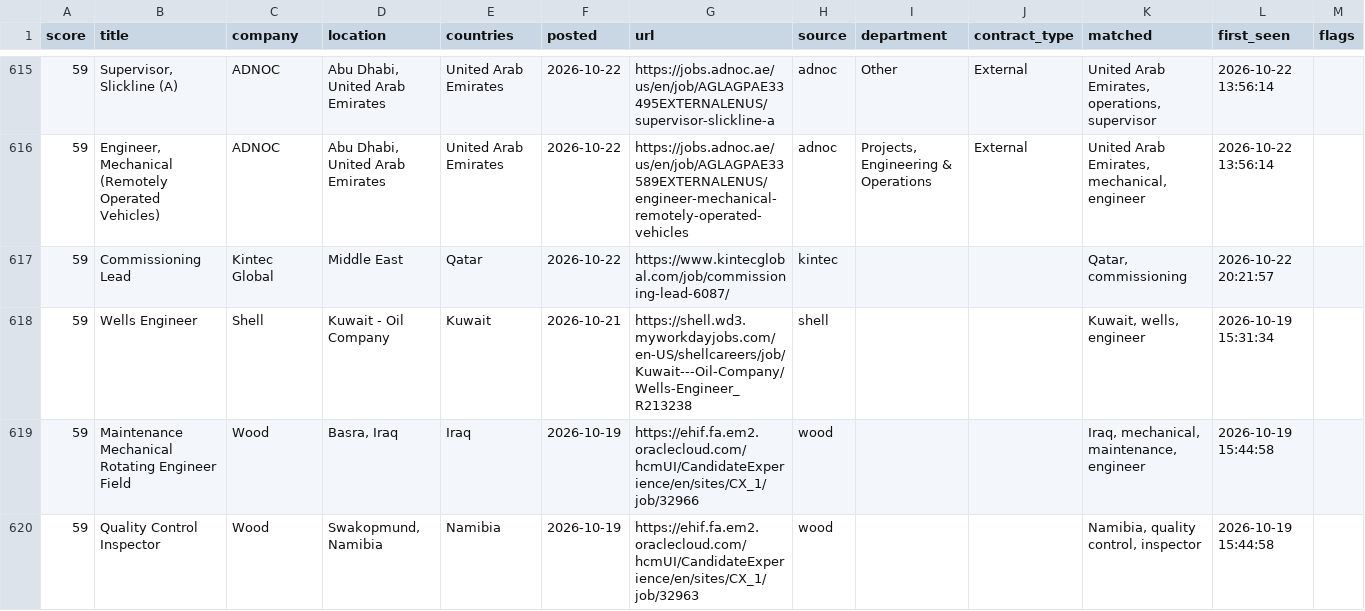
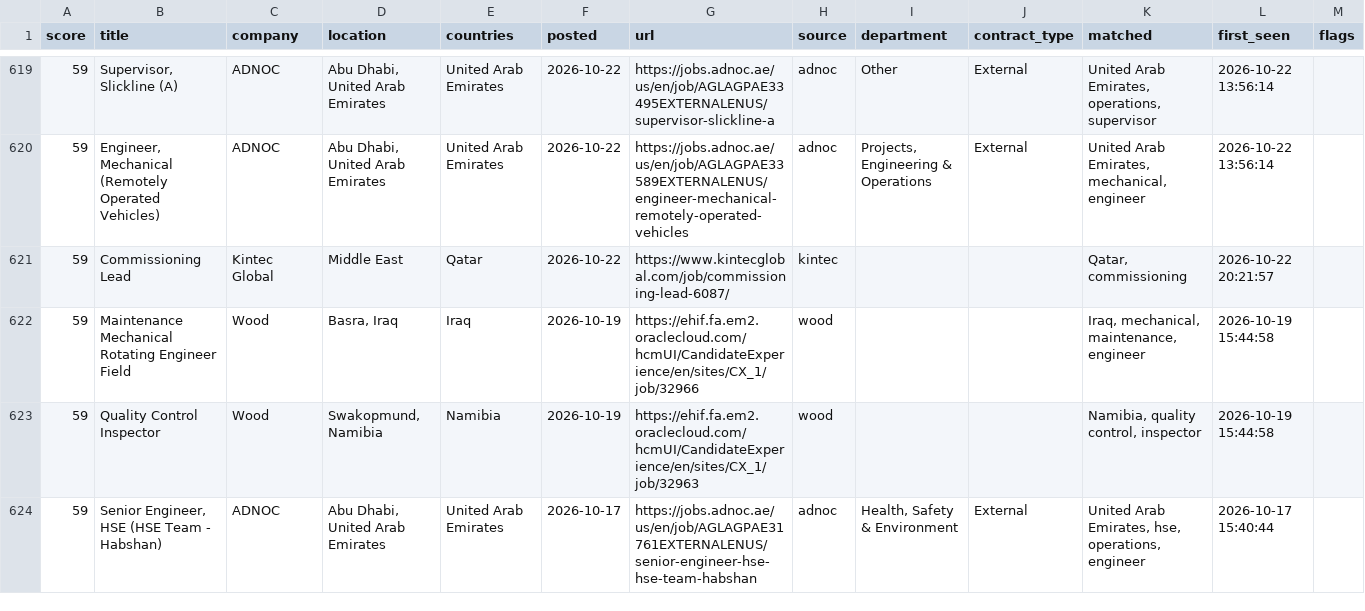
Before and after one commit to Khanmi1973/ogjobs, a CSV file: docs/jobs.csv, drawn as a sheet; only a part is shown, gaps mark what is left out; the shorter side is filled out with more unchanged rows; removed rows and columns are numbered as before the commit, all else as after; the diff covers the shown part only; the diff names each change by its address in the sheet, - before the commit and + after, or states it on an @@ line.

```diff
--- a/docs/jobs.csv
+++ b/docs/jobs.csv
-row 618: 59 | Wells Engineer | Shell | Kuwait - Oil Company | Kuwait | 2026-10-21 | https://shell.wd3.myworkdayjobs.com/en-US/shellcareers/job/Kuwait---Oil-Company/Wells-Engineer_R213238 | shell |  |  | Kuwait, wells, engineer | 2026-10-19 15:31:34
```
Also changed, not shown: 8 added rows and 3 removed rows elsewhere in this file, 3 other files.
